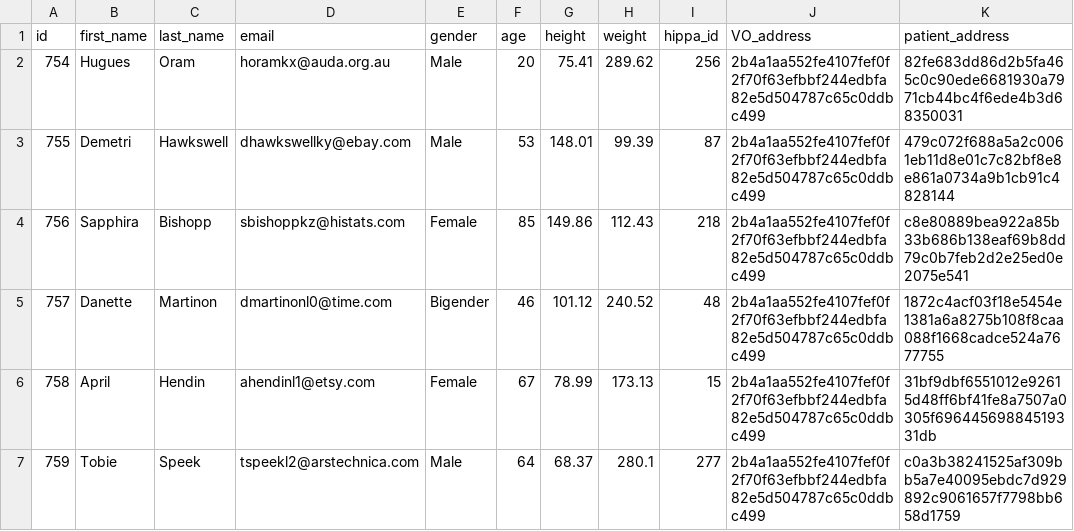
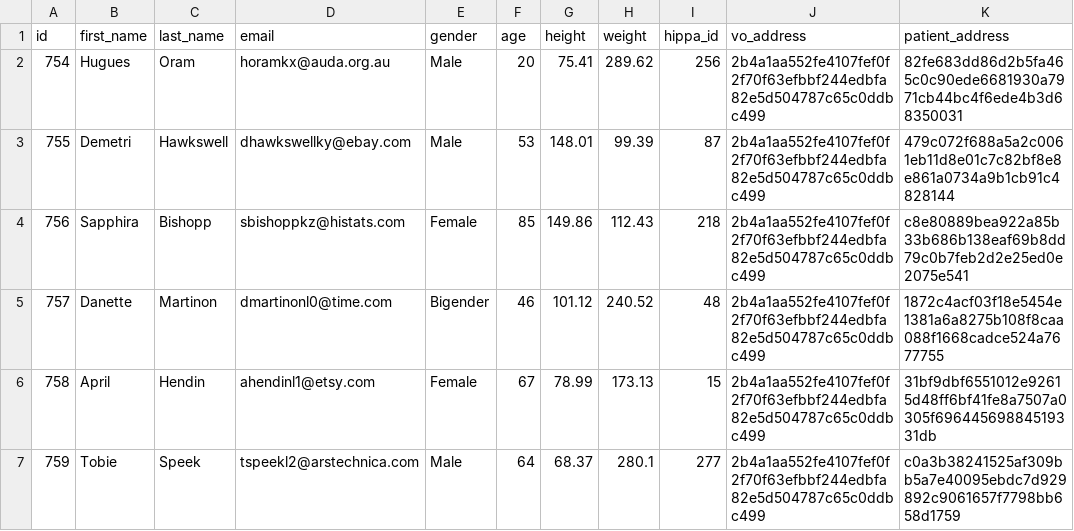
Before and after one commit to jbrouwer5/Blockchain-Project, a CSV file: services/full_node_server/data/northwestern.csv, drawn as a sheet; only a part is shown.

```diff
--- a/services/full_node_server/data/northwestern.csv
+++ b/services/full_node_server/data/northwestern.csv
@@ -1,2 +1,2 @@
-id,first_name,last_name,email,gender,age,height,weight,hippa_id,VO_address,patient_address
+id,first_name,last_name,email,gender,age,height,weight,hippa_id,vo_address,patient_address
 754,Hugues,Oram,horamkx@auda.org.au,Male,20,75.41,289.62,256,2b4a1aa552fe4107fef0f2f70f63efbbf244edbfa82e5d504787c65c0ddbc499,82fe683dd86d2b5fa465c0c90ede6681930a7971cb44bc4f6ede4b3d68350031
```
Also changed, not shown: services/full_node_server/data/uchicago.csv, 6 other files.
